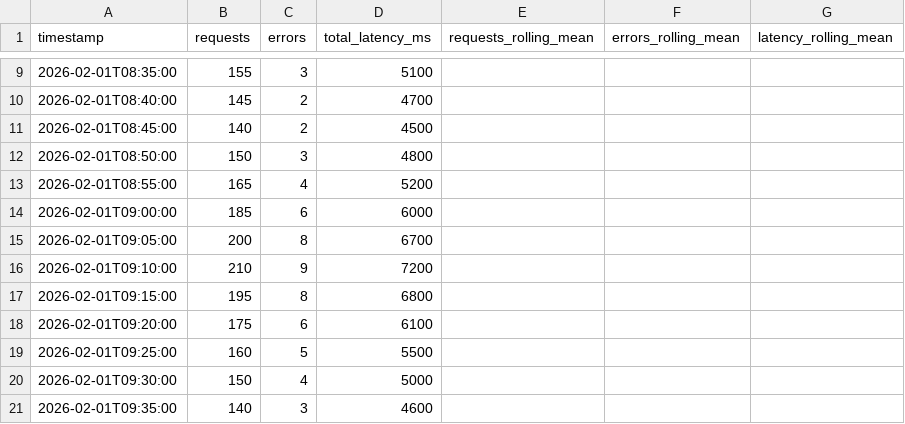
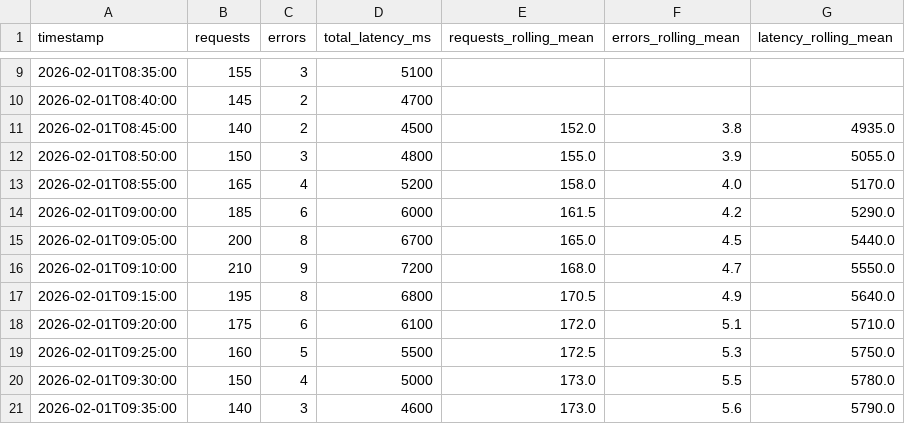
Before and after one commit to itsanibose/cintel-04-sensor-monitoring, a CSV file: artifacts/rolling_metrics.csv, drawn as a sheet; only a part is shown, gaps mark what is left out; the diff covers the shown part only.

Commit message:
run after changing window size ( 10)

```diff
--- a/artifacts/rolling_metrics.csv
+++ b/artifacts/rolling_metrics.csv
@@ -10,12 +10,12 @@ timestamp,requests,errors,total_latency_ms,requests_rolling_mean,errors_rolling_
 2026-02-01T08:40:00,145,2,4700,,,
-2026-02-01T08:45:00,140,2,4500,,,
-2026-02-01T08:50:00,150,3,4800,,,
-2026-02-01T08:55:00,165,4,5200,,,
-2026-02-01T09:00:00,185,6,6000,,,
-2026-02-01T09:05:00,200,8,6700,,,
-2026-02-01T09:10:00,210,9,7200,,,
-2026-02-01T09:15:00,195,8,6800,,,
-2026-02-01T09:20:00,175,6,6100,,,
-2026-02-01T09:25:00,160,5,5500,,,
-2026-02-01T09:30:00,150,4,5000,,,
-2026-02-01T09:35:00,140,3,4600,,,
+2026-02-01T08:45:00,140,2,4500,152.0,3.8,4935.0
+2026-02-01T08:50:00,150,3,4800,155.0,3.9,5055.0
+2026-02-01T08:55:00,165,4,5200,158.0,4.0,5170.0
+2026-02-01T09:00:00,185,6,6000,161.5,4.2,5290.0
+2026-02-01T09:05:00,200,8,6700,165.0,4.5,5440.0
+2026-02-01T09:10:00,210,9,7200,168.0,4.7,5550.0
+2026-02-01T09:15:00,195,8,6800,170.5,4.9,5640.0
+2026-02-01T09:20:00,175,6,6100,172.0,5.1,5710.0
+2026-02-01T09:25:00,160,5,5500,172.5,5.3,5750.0
+2026-02-01T09:30:00,150,4,5000,173.0,5.5,5780.0
+2026-02-01T09:35:00,140,3,4600,173.0,5.6,5790.0
```
Also changed, not shown: 120 edited cells elsewhere in this file.
